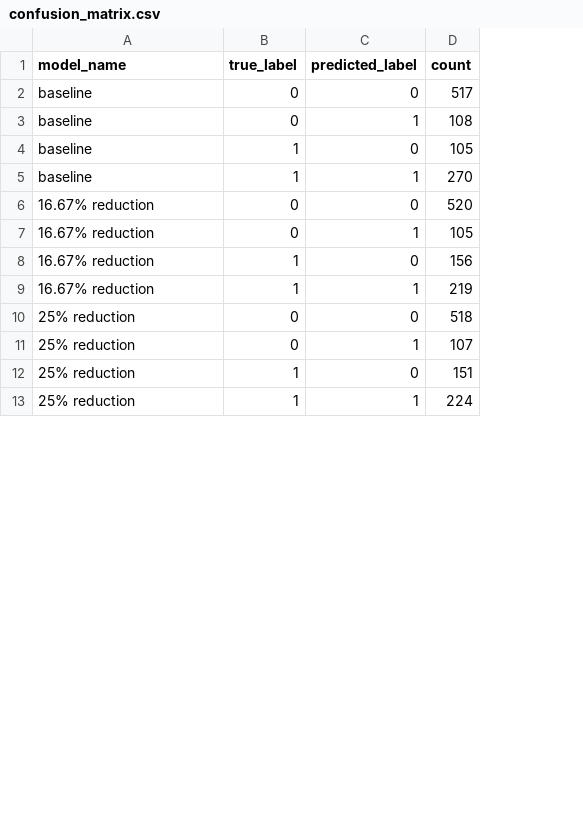
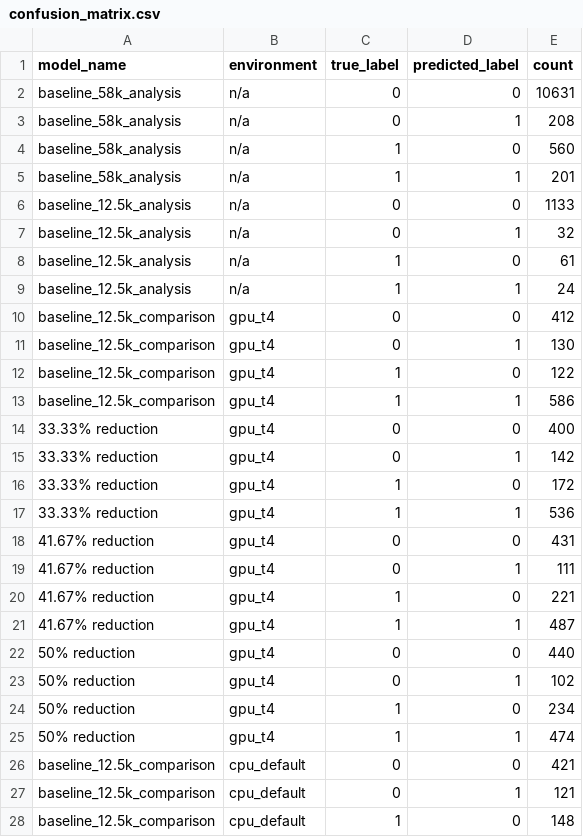
Before and after one commit to mrckie/thesis-simulator, a CSV file: data/confusion_matrix.csv, drawn as a sheet; only a part is shown; addresses are those after the commit; the diff covers the shown part only; the diff names each change by its address in the sheet, - before the commit and + after, or states it on an @@ line.

```diff
--- a/data/confusion_matrix.csv
+++ b/data/confusion_matrix.csv
+column B (environment), rows 2-5: all n/a; rows 18-25: all gpu_t4
-A2:A5 (model_name): baseline
+A2:A5 (model_name): baseline_58k_analysis
-E2 (count): 517
+E2 (count): 10631
-E3 (count): 108
+E3 (count): 208
-E4 (count): 105
+E4 (count): 560
-E5 (count): 270
+E5 (count): 201
+row 6: baseline_12.5k_analysis | n/a | 0 | 0 | 1133
+row 7: baseline_12.5k_analysis | n/a | 0 | 1 | 32
+row 8: baseline_12.5k_analysis | n/a | 1 | 0 | 61
+row 9: baseline_12.5k_analysis | n/a | 1 | 1 | 24
+row 10: baseline_12.5k_comparison | gpu_t4 | 0 | 0 | 412
+row 11: baseline_12.5k_comparison | gpu_t4 | 0 | 1 | 130
+row 12: baseline_12.5k_comparison | gpu_t4 | 1 | 0 | 122
+row 13: baseline_12.5k_comparison | gpu_t4 | 1 | 1 | 586
+row 14: 33.33% reduction | gpu_t4 | 0 | 0 | 400
+row 15: 33.33% reduction | gpu_t4 | 0 | 1 | 142
+row 16: 33.33% reduction | gpu_t4 | 1 | 0 | 172
+row 17: 33.33% reduction | gpu_t4 | 1 | 1 | 536
-A18:A21 (model_name): 16.67% reduction
+A18:A21 (model_name): 41.67% reduction
-E18 (count): 520
+E18 (count): 431
-E19 (count): 105
+E19 (count): 111
-E20 (count): 156
+E20 (count): 221
-E21 (count): 219
+E21 (count): 487
-A22:A25 (model_name): 25% reduction
+A22:A25 (model_name): 50% reduction
-E22 (count): 518
+E22 (count): 440
-E23 (count): 107
+E23 (count): 102
-E24 (count): 151
+E24 (count): 234
-E25 (count): 224
+E25 (count): 474
+row 26: baseline_12.5k_comparison | cpu_default | 0 | 0 | 421
+row 27: baseline_12.5k_comparison | cpu_default | 0 | 1 | 121
+row 28: baseline_12.5k_comparison | cpu_default | 1 | 0 | 148
```
Also changed, not shown: 1 added row and 12 edited cells elsewhere in this file, data/results_summary.csv, data/training_curves.csv, 4 other files.
